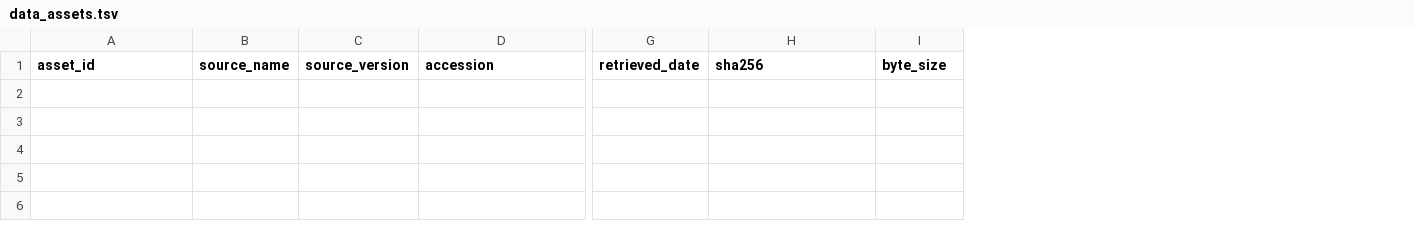
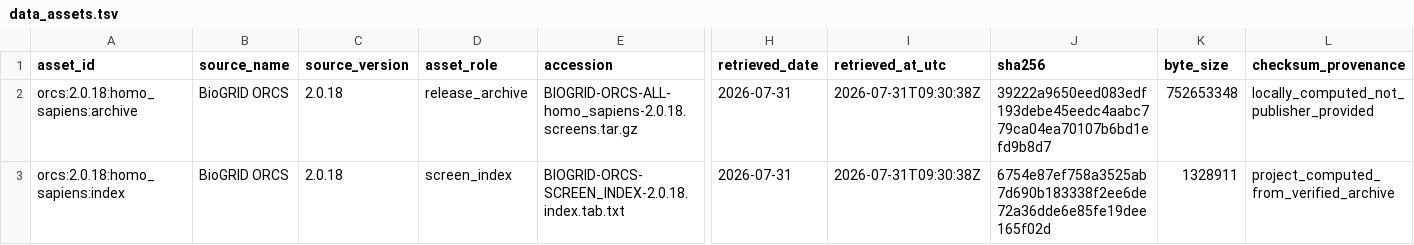
Before and after one commit to diana-samarkhanova/CRISPR_screening_validation, a TSV file: data/manifests/data_assets.tsv, drawn as a sheet; only a part is shown, gaps mark what is left out; rows hold the shown columns only; the diff names each change by its address in the sheet, - before the commit and + after, or states it on an @@ line.

Commit message:
feat: add pinned ORCS 2.0.18 intake
Add safe release acquisition, exact archive/index verification, outcome-blind curation manifests, fact-derived benchmark readiness, schema parity, and regression coverage.

```diff
--- a/data/manifests/data_assets.tsv
+++ b/data/manifests/data_assets.tsv
+column D (asset_role), empty
+column I (retrieved_at_utc), empty
+column L (checksum_provenance), empty
+row 2: orcs:2.0.18:homo_sapiens:archive | BioGRID ORCS | 2.0.18 | release_archive | BIOGRID-ORCS-ALL-homo_sapiens-2.0.18.screens.tar.gz | 2026-07-31 | 2026-07-31T09:30:38Z | 39222a9650eed083edf193debe45eedc4aabc779ca04ea70107b6bd1efd9b8d7 | 752653348 | locally_computed_not_publisher_provided
+row 3: orcs:2.0.18:homo_sapiens:index | BioGRID ORCS | 2.0.18 | screen_index | BIOGRID-ORCS-SCREEN_INDEX-2.0.18.index.tab.txt | 2026-07-31 | 2026-07-31T09:30:38Z | 6754e87ef758a3525ab7d690b183338f2ee6de72a36dde6e85fe19dee165f02d | 1328911 | project_computed_from_verified_archive
```
Also changed, not shown: 34 other files.
